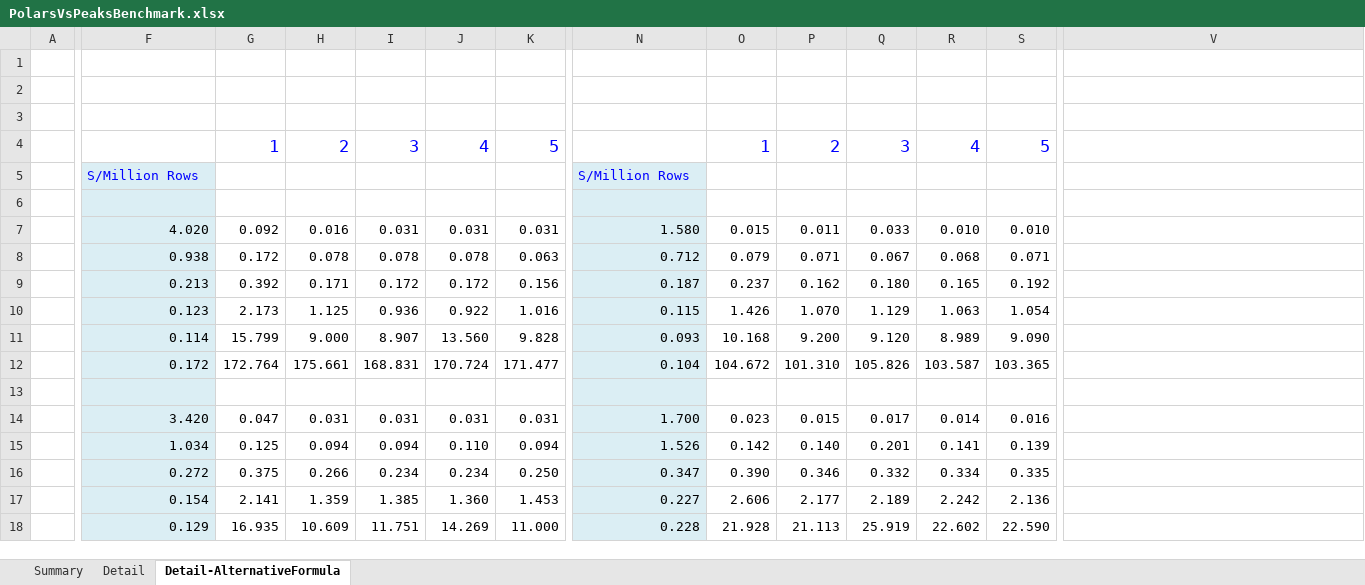
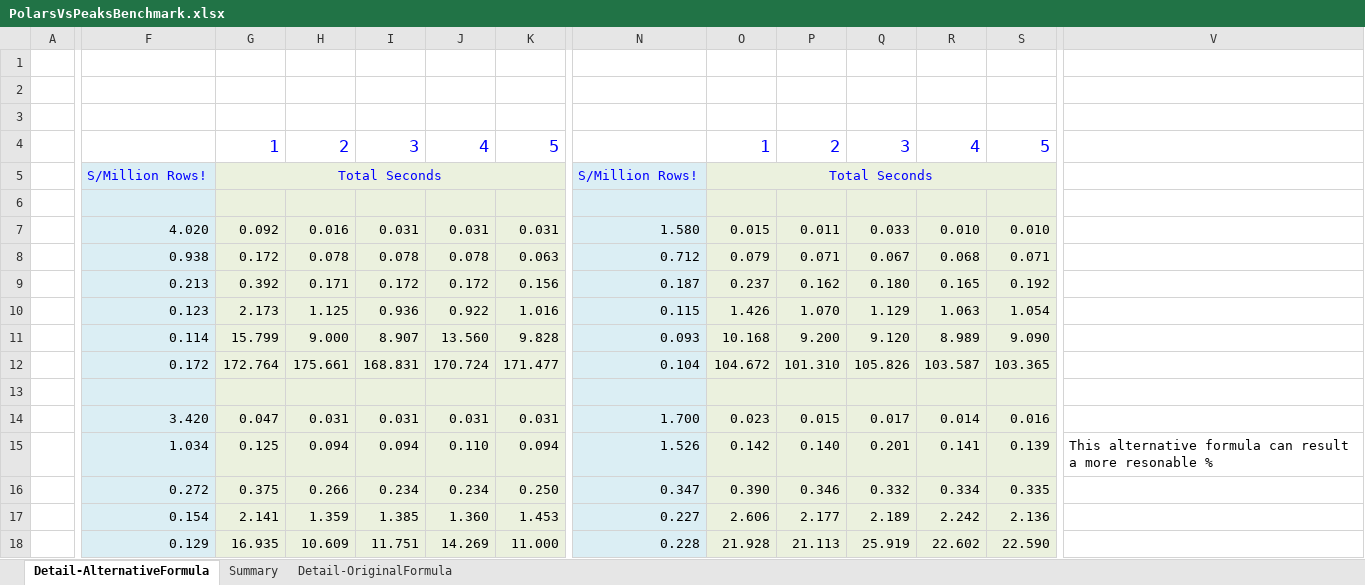
Before and after one commit to financialclose/benchmarking, an Excel workbook: PolarsVsPeaksBenchmark.xlsx, sheet Detail-AlternativeFormula, drawn as a sheet; only a part is shown, gaps mark what is left out; values as stored, in another font and other column widths than the file's, no borders; the diff covers the shown part only; the diff names each change by its address in the sheet, - before the commit and + after, or states it on an @@ line.

```diff
--- a/PolarsVsPeaksBenchmark.xlsx (sheet Detail-AlternativeFormula)
+++ b/PolarsVsPeaksBenchmark.xlsx (sheet Detail-AlternativeFormula)
-sheet tab: Detail
+sheet tab: Detail-OriginalFormula
@@ sheet tab order changed: Detail-AlternativeFormula | Summary | Detail-OriginalFormula @@
-F5: S/Million Rows
+F5: S/Million Rows!
-G5: (empty)
+G5: Total Seconds
-G5:K18 fill: none
+G5:K18 fill: #EBF1DE
+G5:K5 merged
-N5: S/Million Rows
+N5: S/Million Rows!
-O5: (empty)
+O5: Total Seconds
-O5:S18 fill: none
+O5:S18 fill: #EBF1DE
+O5:S5 merged
-V15: (empty)
+V15: This alternative formula can result a more resonable %
```
Also changed, not shown: 2 added rows, 1 edited cell and cell formats elsewhere in this sheet, sheet Detail-OriginalFormula, sheet Summary.
